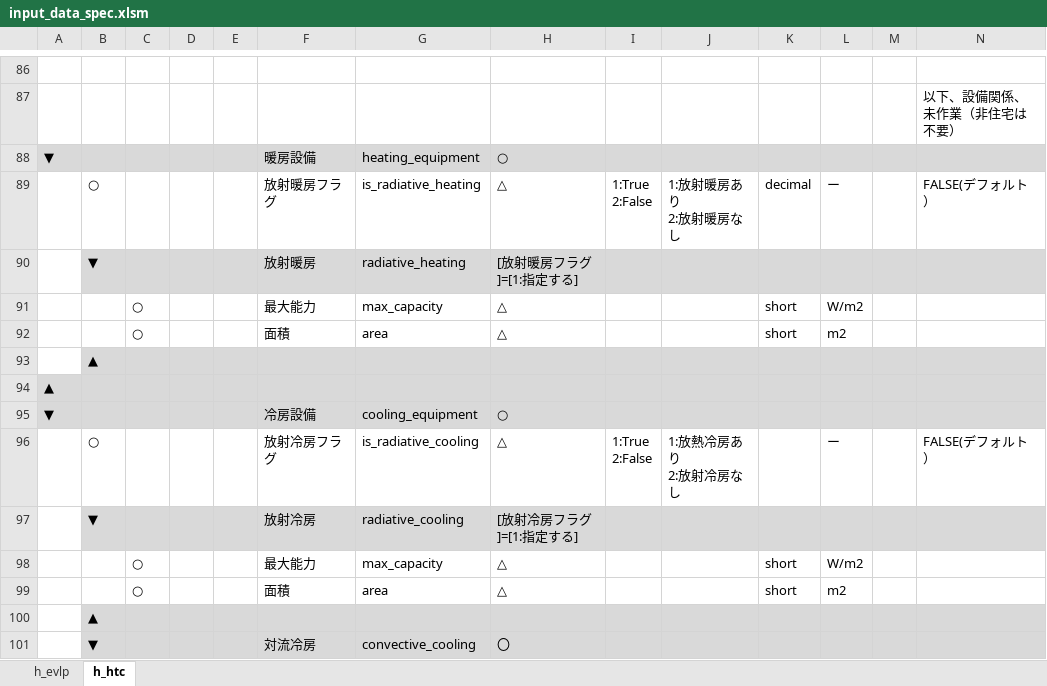
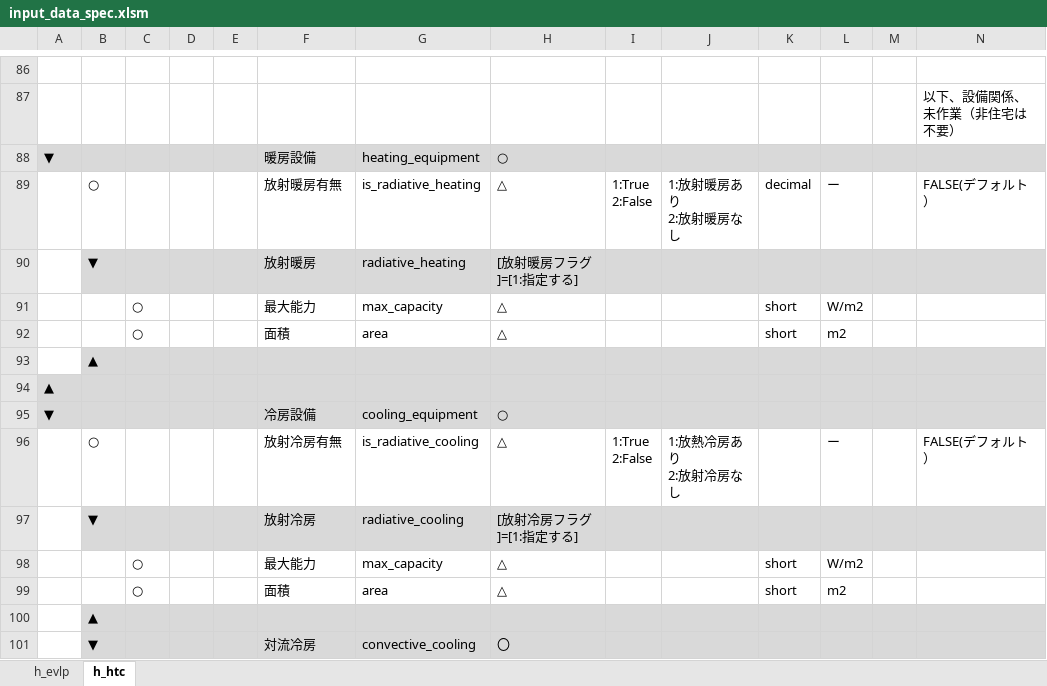
Before and after one commit to BRI-EES-House/heat_load_calc, an Excel workbook: input_data_spec.xlsm, sheet h_htc, drawn as a sheet; only a part is shown, gaps mark what is left out; values as stored, in another font and other column widths than the file's, no borders; the diff names each change by its address in the sheet, - before the commit and + after, or states it on an @@ line.

Commit message:
input_data_spec 放射冷暖房

```diff
--- a/input_data_spec.xlsm (sheet h_htc)
+++ b/input_data_spec.xlsm (sheet h_htc)
-F89: 放射暖房フラグ
+F89: 放射暖房有無
-F96: 放射冷房フラグ
+F96: 放射冷房有無
```
Also changed, not shown: sheet h_evlp.
